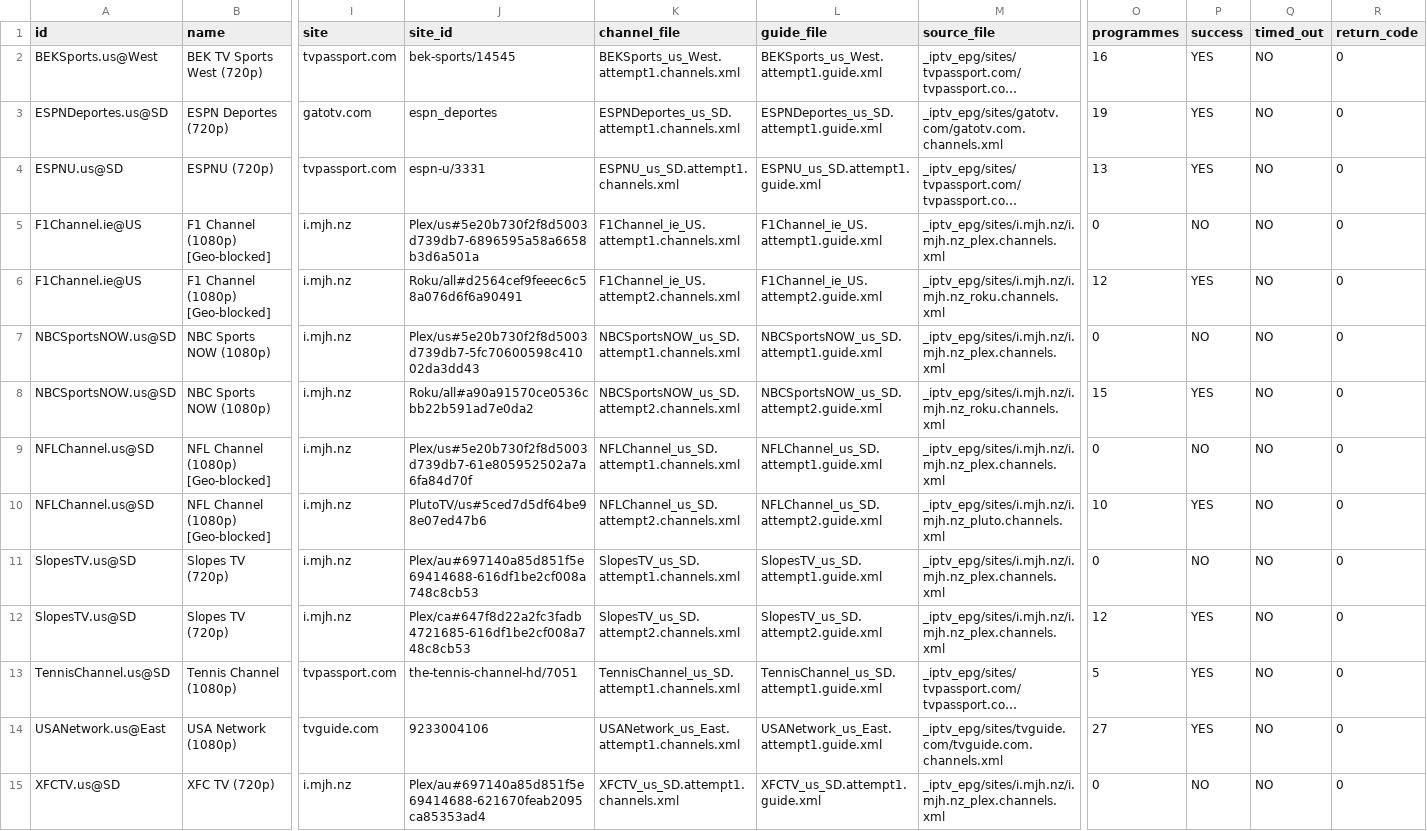
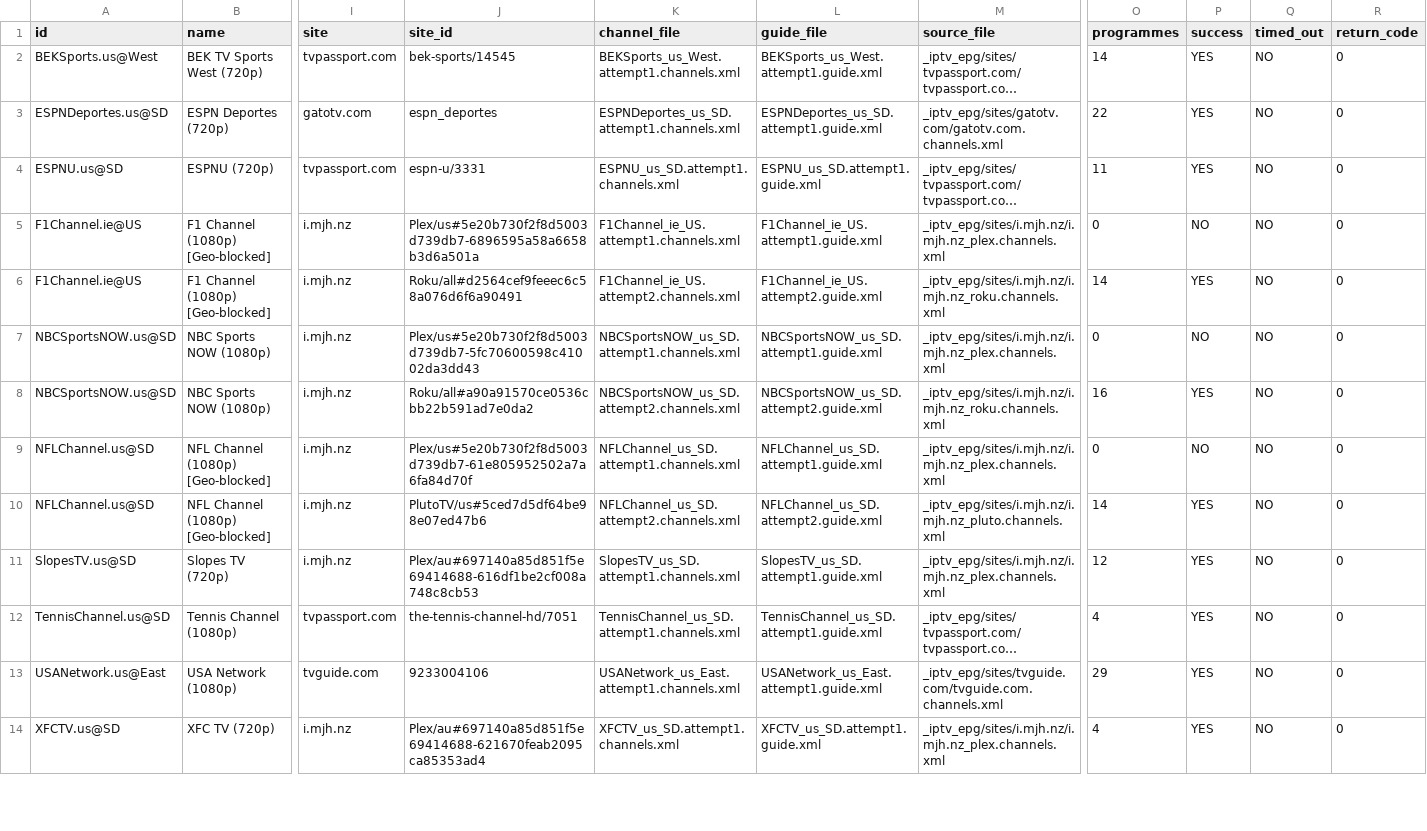
Before and after one commit to mjcotter13/iptv-us-epg, a CSV file: public/v7/attempt_status.csv, drawn as a sheet; only a part is shown, gaps mark what is left out; long unchanged cells end in …; removed rows and columns are numbered as before the commit, all else as after; rows hold the shown columns only; the diff covers the shown part only; the diff names each change by its address in the sheet, - before the commit and + after, or states it on an @@ line.

```diff
--- a/public/v7/attempt_status.csv
+++ b/public/v7/attempt_status.csv
-O2 (programmes): 16
+O2 (programmes): 14
-O3 (programmes): 19
+O3 (programmes): 22
-O4 (programmes): 13
+O4 (programmes): 11
-O6 (programmes): 12
+O6 (programmes): 14
-O8 (programmes): 15
+O8 (programmes): 16
-O10 (programmes): 10
+O10 (programmes): 14
-O11 (programmes): 0
+O11 (programmes): 12
-P11 (success): NO
+P11 (success): YES
-row 12: SlopesTV.us@SD | Slopes TV (720p) | i.mjh.nz | Plex/ca#647f8d22a2fc3fadb4721685-616df1be2cf008a748c8cb53 | SlopesTV_us_SD.attempt2.channels.xml | SlopesTV_us_SD.attempt2.guide.xml | _iptv_epg/sites/i.mjh.nz/i.mjh.nz_plex.channels.xml | 12 | YES | NO | 0
-O12 (programmes): 5
+O12 (programmes): 4
-O13 (programmes): 27
+O13 (programmes): 29
-O14 (programmes): 0
+O14 (programmes): 4
-P14 (success): NO
+P14 (success): YES
```
Also changed, not shown: 2 removed rows and 27 edited cells elsewhere in this file, public/v10_rescue_report.csv, public/v7/targeted_status.csv, 5 other files.
